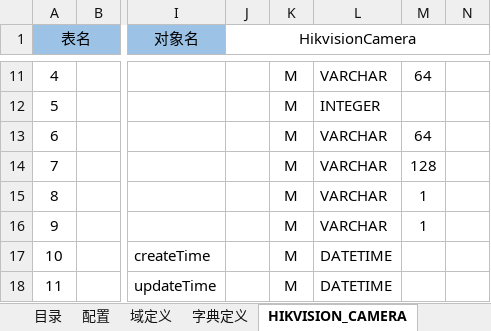
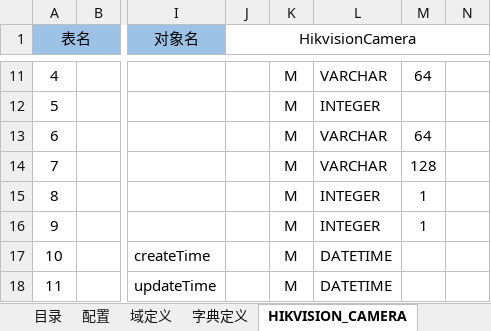
Before and after one commit to ty-wssf/fliad-viid, an Excel workbook: fliad-plugin/plugin-hikvision/model/hikvision.orm.xlsx, sheet HIKVISION_CAMERA, drawn as a sheet; only a part is shown, gaps mark what is left out; values as stored, in another font and other column widths than the file's, no borders; the diff names each change by its address in the sheet, - before the commit and + after, or states it on an @@ line.

```diff
--- a/fliad-plugin/plugin-hikvision/model/hikvision.orm.xlsx (sheet HIKVISION_CAMERA)
+++ b/fliad-plugin/plugin-hikvision/model/hikvision.orm.xlsx (sheet HIKVISION_CAMERA)
-L15:L16: VARCHAR
+L15:L16: INTEGER
```
Also changed, not shown: 8 other files.
